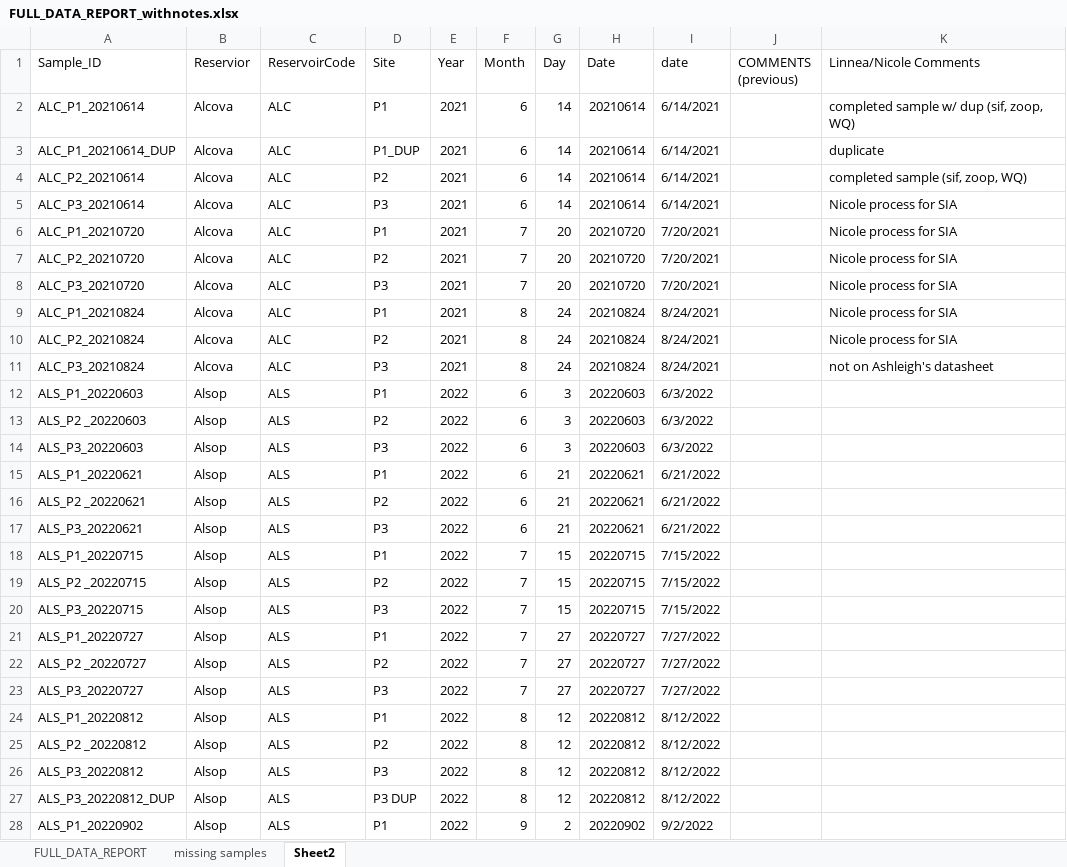
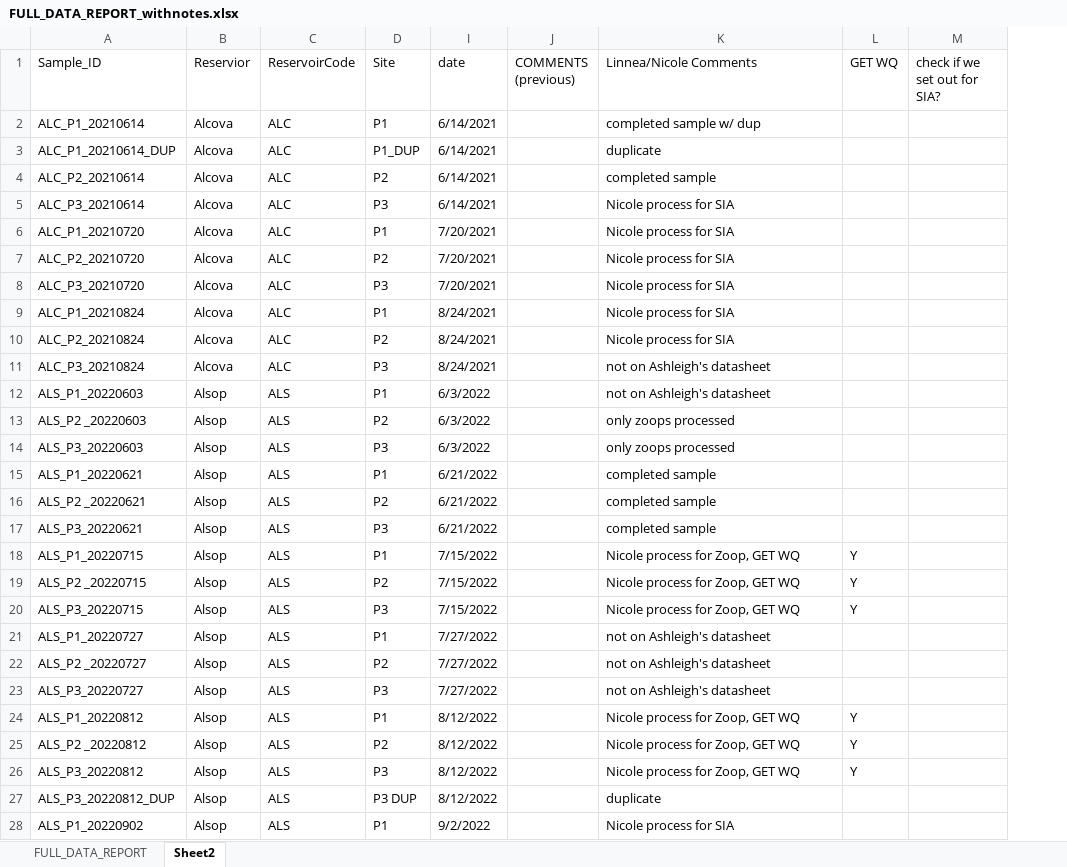
Before and after one commit to LinneaRock/WY-zoops, an Excel workbook: Data/FULL_DATA_REPORT_withnotes.xlsx, sheet Sheet2, drawn as a sheet; only a part is shown; values as stored, in another font and other column widths than the file's, no cell formats; removed rows and columns are numbered as before the commit, all else as after; the diff covers the shown part only; the diff names each change by its address in the sheet, - before the commit and + after, or states it on an @@ line.

Commit message:
updating notes ugh

```diff
--- a/Data/FULL_DATA_REPORT_withnotes.xlsx (sheet Sheet2)
+++ b/Data/FULL_DATA_REPORT_withnotes.xlsx (sheet Sheet2)
-sheet tab: missing samples
@@ column E (Year) hidden, rows 2-28: 2021 | 2021 | 2021 | 2021 | 2021 | 2021 | 2021 | 2021 | 2021 | 2021 | 2022 | 2022 | 2022 | 2022 | 2022 | 2022 | 2022 | 2022 | 2022 | 2022 | 2022 | 2022 | 2022 | 2022 | 2022 | 2022 | 2022 @@
@@ column F (Month) hidden, rows 2-28: 6 | 6 | 6 | 6 | 7 | 7 | 7 | 8 | 8 | 8 | 6 | 6 | 6 | 6 | 6 | 6 | 7 | 7 | 7 | 7 | 7 | 7 | 8 | 8 | 8 | 8 | 9 @@
@@ column G (Day) hidden, rows 2-28: 14 | 14 | 14 | 14 | 20 | 20 | 20 | 24 | 24 | 24 | 3 | 3 | 3 | 21 | 21 | 21 | 15 | 15 | 15 | 27 | 27 | 27 | 12 | 12 | 12 | 12 | 2 @@
@@ column H (Date) hidden, rows 2-28: 20210614 | 20210614 | 20210614 | 20210614 | 20210720 | 20210720 | 20210720 | 20210824 | 20210824 | 20210824 | 20220603 | 20220603 | 20220603 | 20220621 | 20220621 | 20220621 | 20220715 | 20220715 | 20220715 | 20220727 | 20220727 | 20220727 | 20220812 | 20220812 | 20220812 | 20220812 | 20220902 @@
+column L (GET WQ), rows 18-26: Y | Y | Y |  |  |  | Y | Y | Y
+column M (check if we set out for SIA?), empty
-K2 (Linnea/Nicole Comments): completed sample w/ dup (sif, zoop, WQ)
+K2 (Linnea/Nicole Comments): completed sample w/ dup
-K4 (Linnea/Nicole Comments): completed sample (sif, zoop, WQ)
+K4 (Linnea/Nicole Comments): completed sample
-K12 (Linnea/Nicole Comments): (empty)
+K12 (Linnea/Nicole Comments): not on Ashleigh's datasheet
-K13:K14 (Linnea/Nicole Comments): (empty)
+K13:K14 (Linnea/Nicole Comments): only zoops processed
-K15:K17 (Linnea/Nicole Comments): (empty)
+K15:K17 (Linnea/Nicole Comments): completed sample
-K18:K20 (Linnea/Nicole Comments): (empty)
+K18:K20 (Linnea/Nicole Comments): Nicole process for Zoop, GET WQ
-K21:K23 (Linnea/Nicole Comments): (empty)
+K21:K23 (Linnea/Nicole Comments): not on Ashleigh's datasheet
-K24:K26 (Linnea/Nicole Comments): (empty)
+K24:K26 (Linnea/Nicole Comments): Nicole process for Zoop, GET WQ
-K27 (Linnea/Nicole Comments): (empty)
+K27 (Linnea/Nicole Comments): duplicate
-K28 (Linnea/Nicole Comments): (empty)
+K28 (Linnea/Nicole Comments): Nicole process for SIA
```
Also changed, not shown: 11 added rows, 8 removed rows, 27 moved rows and 109 edited cells elsewhere in this sheet, cell formats, formulas that keep their value, hidden cells.
